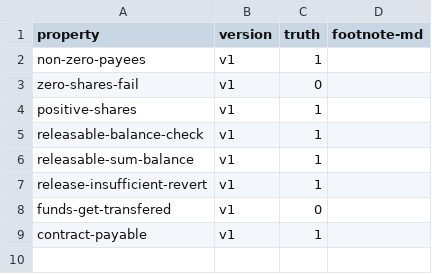
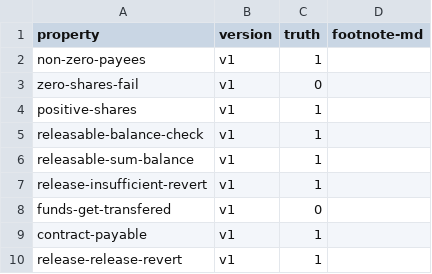
Before and after one commit to kastor1-25/contracts-verification-benchmark, a CSV file: contracts/payment_splitter/ground-truth.csv, drawn as a sheet.

Commit message:
shortened release-release-revert, started with contract-payable

```diff
--- a/contracts/payment_splitter/ground-truth.csv
+++ b/contracts/payment_splitter/ground-truth.csv
@@ -9 +9,2 @@ funds-get-transfered,v1,0,
 contract-payable,v1,1,
+release-release-revert,v1,1,
```
Also changed, not shown: 5 other files.
